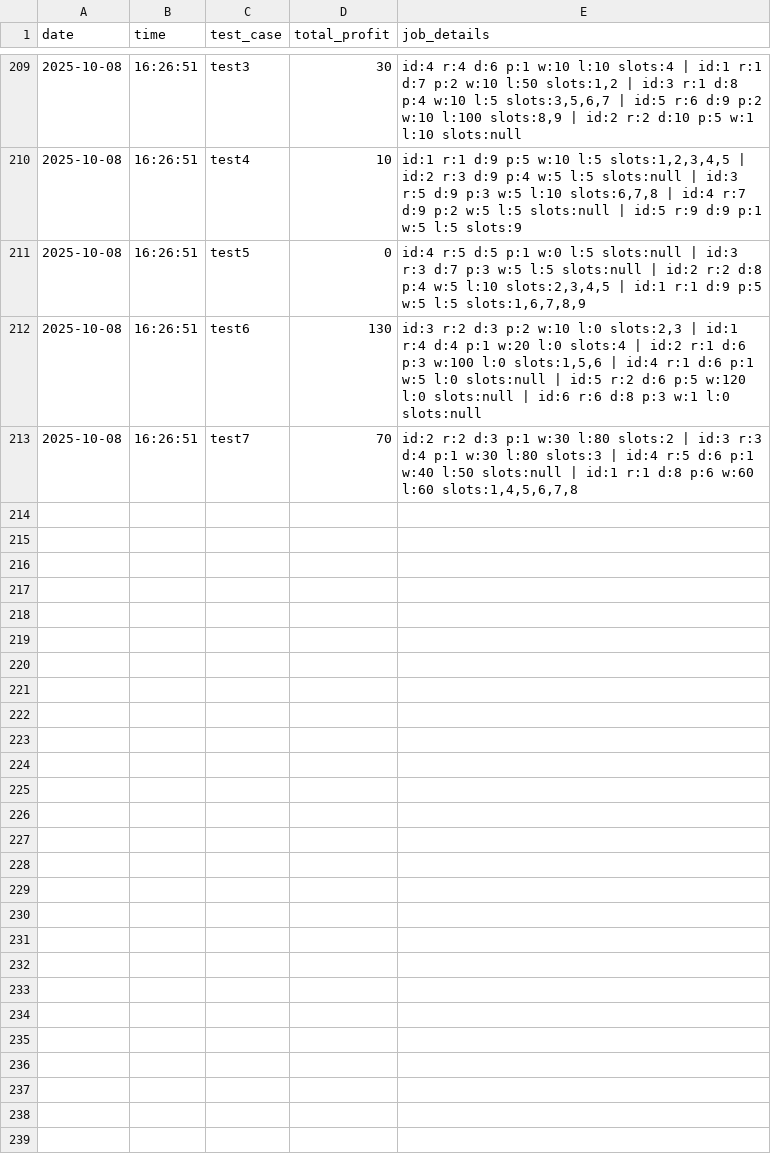
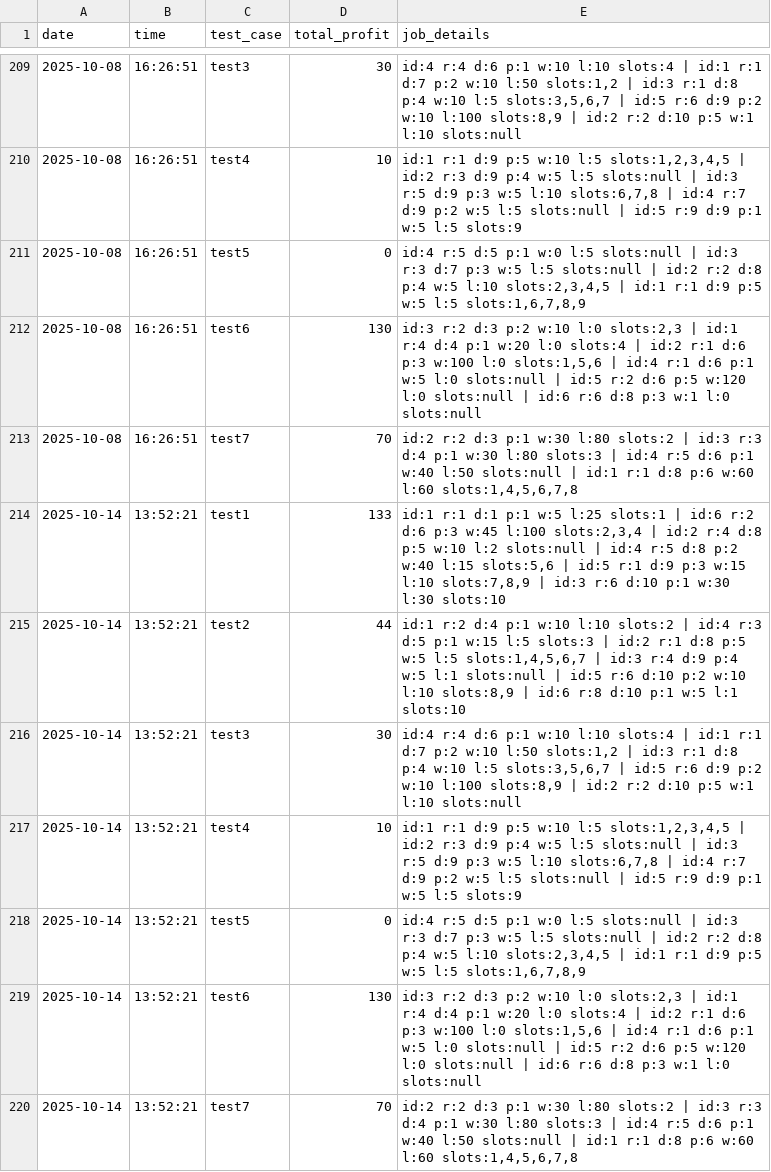
Before and after one commit to DevTeymur/Weighted-Interval-Scheduling, a CSV file: results_log.csv, drawn as a sheet; only a part is shown, gaps mark what is left out; the diff names each change by its address in the sheet, - before the commit and + after, or states it on an @@ line.

```diff
--- a/results_log.csv
+++ b/results_log.csv
+row 214: 2025-10-14 | 13:52:21 | test1 | 133 | id:1 r:1 d:1 p:1 w:5 l:25 slots:1 | id:6 r:2 d:6 p:3 w:45 l:100 slots:2,3,4 | id:2 r:4 d:8 p:5 w:10 l:2 slots:null | id:4 r:5 d:8 p:2 w:40 l:15 slots:5,6 | id:5 r:1 d:9 p:3 w:15 l:10 slots:7,8,9 | id:3 r:6 d:10 p:1 w:30 l:30 slots:10
+row 215: 2025-10-14 | 13:52:21 | test2 | 44 | id:1 r:2 d:4 p:1 w:10 l:10 slots:2 | id:4 r:3 d:5 p:1 w:15 l:5 slots:3 | id:2 r:1 d:8 p:5 w:5 l:5 slots:1,4,5,6,7 | id:3 r:4 d:9 p:4 w:5 l:1 slots:null | id:5 r:6 d:10 p:2 w:10 l:10 slots:8,9 | id:6 r:8 d:10 p:1 w:5 l:1 slots:10
+row 216: 2025-10-14 | 13:52:21 | test3 | 30 | id:4 r:4 d:6 p:1 w:10 l:10 slots:4 | id:1 r:1 d:7 p:2 w:10 l:50 slots:1,2 | id:3 r:1 d:8 p:4 w:10 l:5 slots:3,5,6,7 | id:5 r:6 d:9 p:2 w:10 l:100 slots:8,9 | id:2 r:2 d:10 p:5 w:1 l:10 slots:null
+row 217: 2025-10-14 | 13:52:21 | test4 | 10 | id:1 r:1 d:9 p:5 w:10 l:5 slots:1,2,3,4,5 | id:2 r:3 d:9 p:4 w:5 l:5 slots:null | id:3 r:5 d:9 p:3 w:5 l:10 slots:6,7,8 | id:4 r:7 d:9 p:2 w:5 l:5 slots:null | id:5 r:9 d:9 p:1 w:5 l:5 slots:9
+row 218: 2025-10-14 | 13:52:21 | test5 | 0 | id:4 r:5 d:5 p:1 w:0 l:5 slots:null | id:3 r:3 d:7 p:3 w:5 l:5 slots:null | id:2 r:2 d:8 p:4 w:5 l:10 slots:2,3,4,5 | id:1 r:1 d:9 p:5 w:5 l:5 slots:1,6,7,8,9
+row 219: 2025-10-14 | 13:52:21 | test6 | 130 | id:3 r:2 d:3 p:2 w:10 l:0 slots:2,3 | id:1 r:4 d:4 p:1 w:20 l:0 slots:4 | id:2 r:1 d:6 p:3 w:100 l:0 slots:1,5,6 | id:4 r:1 d:6 p:1 w:5 l:0 slots:null | id:5 r:2 d:6 p:5 w:120 l:0 slots:null | id:6 r:6 d:8 p:3 w:1 l:0 slots:null
+row 220: 2025-10-14 | 13:52:21 | test7 | 70 | id:2 r:2 d:3 p:1 w:30 l:80 slots:2 | id:3 r:3 d:4 p:1 w:30 l:80 slots:3 | id:4 r:5 d:6 p:1 w:40 l:50 slots:null | id:1 r:1 d:8 p:6 w:60 l:60 slots:1,4,5,6,7,8
```
Also changed, not shown: 2 other files.
